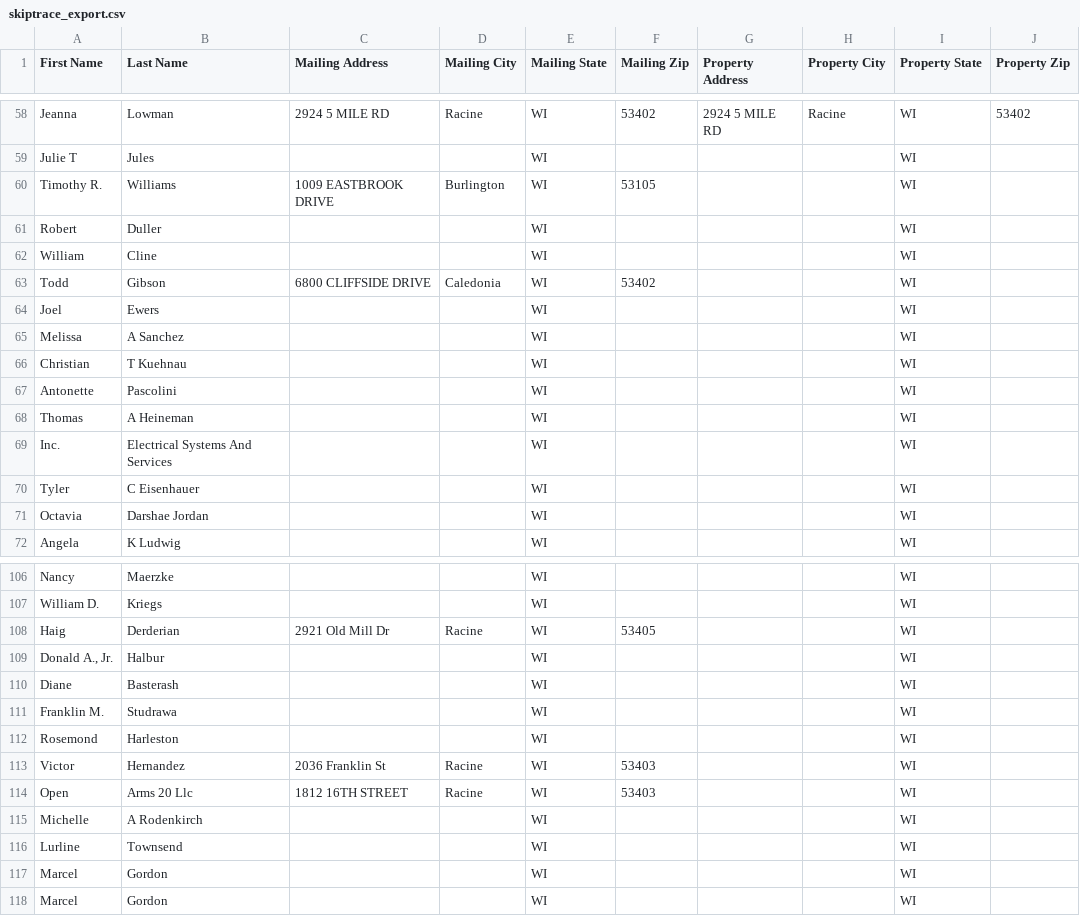
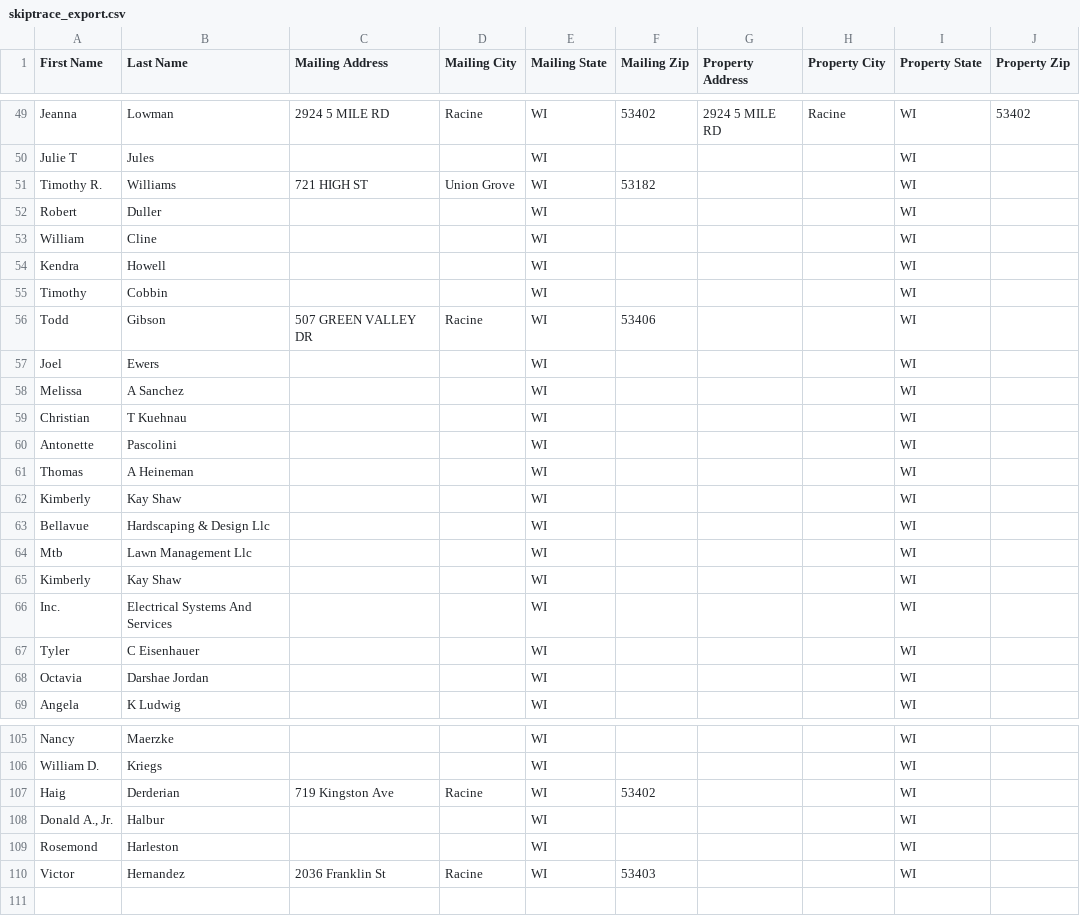
Before and after one commit to Sellmyhousefast247/Racine-leads, a CSV file: data/skiptrace_export.csv, drawn as a sheet; only a part is shown, gaps mark what is left out; the diff covers the shown part only.

```diff
--- a/data/skiptrace_export.csv
+++ b/data/skiptrace_export.csv
@@ -59,6 +50,8 @@ Jeanna,Lowman,2924 5 MILE RD,Racine,WI,53402,2924 5 MILE RD,Racine,WI,53402
 Julie T,Jules,,,WI,,,,WI,
-Timothy R.,Williams,1009 EASTBROOK DRIVE,Burlington,WI,53105,,,WI,
+Timothy R.,Williams,721 HIGH ST,Union Grove,WI,53182,,,WI,
 Robert,Duller,,,WI,,,,WI,
 William,Cline,,,WI,,,,WI,
-Todd,Gibson,6800 CLIFFSIDE DRIVE,Caledonia,WI,53402,,,WI,
+Kendra,Howell,,,WI,,,,WI,
+Timothy,Cobbin,,,WI,,,,WI,
+Todd,Gibson,507 GREEN VALLEY DR,Racine,WI,53406,,,WI,
 Joel,Ewers,,,WI,,,,WI,
@@ -68,2 +61,6 @@ Antonette,Pascolini,,,WI,,,,WI,
 Thomas,A Heineman,,,WI,,,,WI,
+Kimberly,Kay Shaw,,,WI,,,,WI,
+Bellavue,Hardscaping & Design Llc,,,WI,,,,WI,
+Mtb,Lawn Management Llc,,,WI,,,,WI,
+Kimberly,Kay Shaw,,,WI,,,,WI,
 Inc.,Electrical Systems And Services,,,WI,,,,WI,
@@ -107,12 +106,5 @@ Nancy,Maerzke,,,WI,,,,WI,
 William D.,Kriegs,,,WI,,,,WI,
-Haig,Derderian,2921 Old Mill Dr,Racine,WI,53405,,,WI,
+Haig,Derderian,719 Kingston Ave,Racine,WI,53402,,,WI,
 "Donald A., Jr.",Halbur,,,WI,,,,WI,
-Diane,Basterash,,,WI,,,,WI,
-Franklin M.,Studrawa,,,WI,,,,WI,
 Rosemond,Harleston,,,WI,,,,WI,
 Victor,Hernandez,2036 Franklin St,Racine,WI,53403,,,WI,
-Open,Arms 20 Llc,1812 16TH STREET,Racine,WI,53403,,,WI,
-Michelle,A Rodenkirch,,,WI,,,,WI,
-Lurline,Townsend,,,WI,,,,WI,
-Marcel,Gordon,,,WI,,,,WI,
-Marcel,Gordon,,,WI,,,,WI,
```
Also changed, not shown: 2 added rows, 5 removed rows, 14 moved rows and 3 edited cells elsewhere in this file, data/ghl_export.csv, 3 other files.
